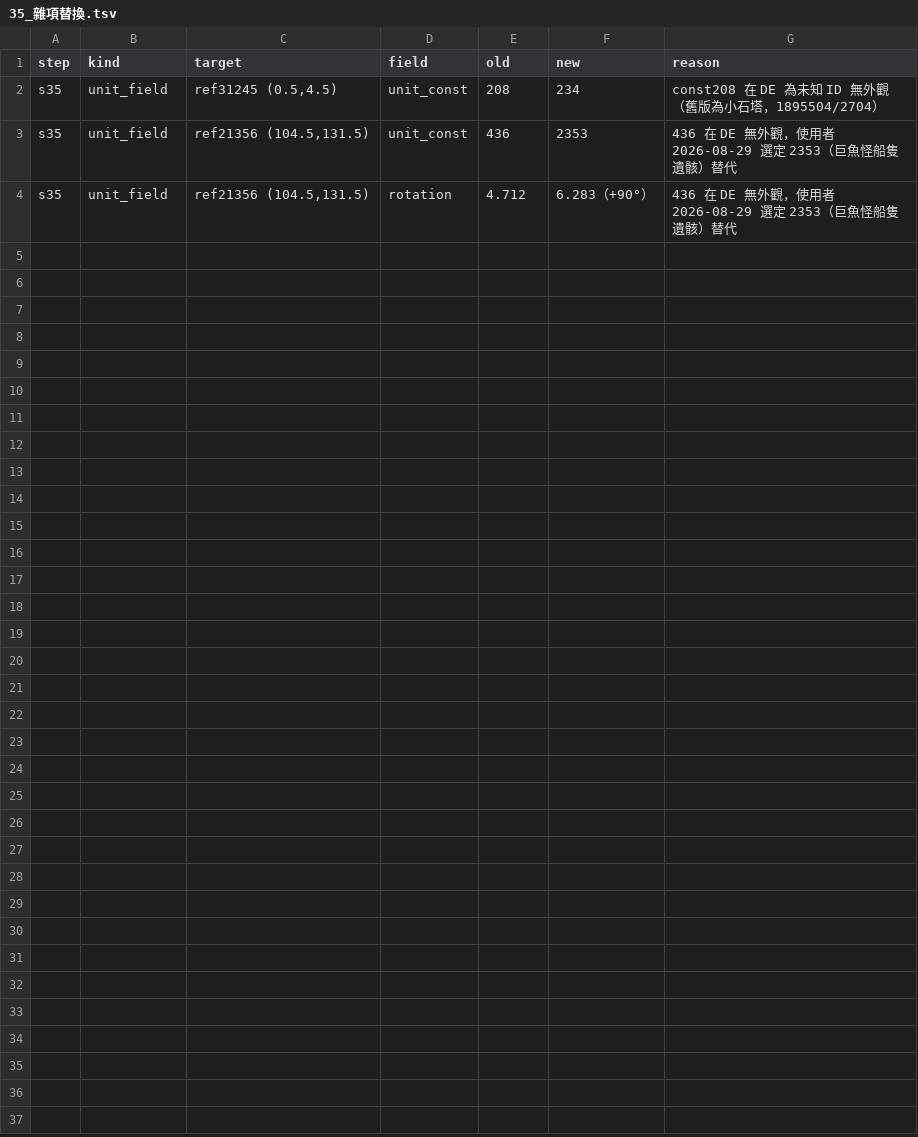
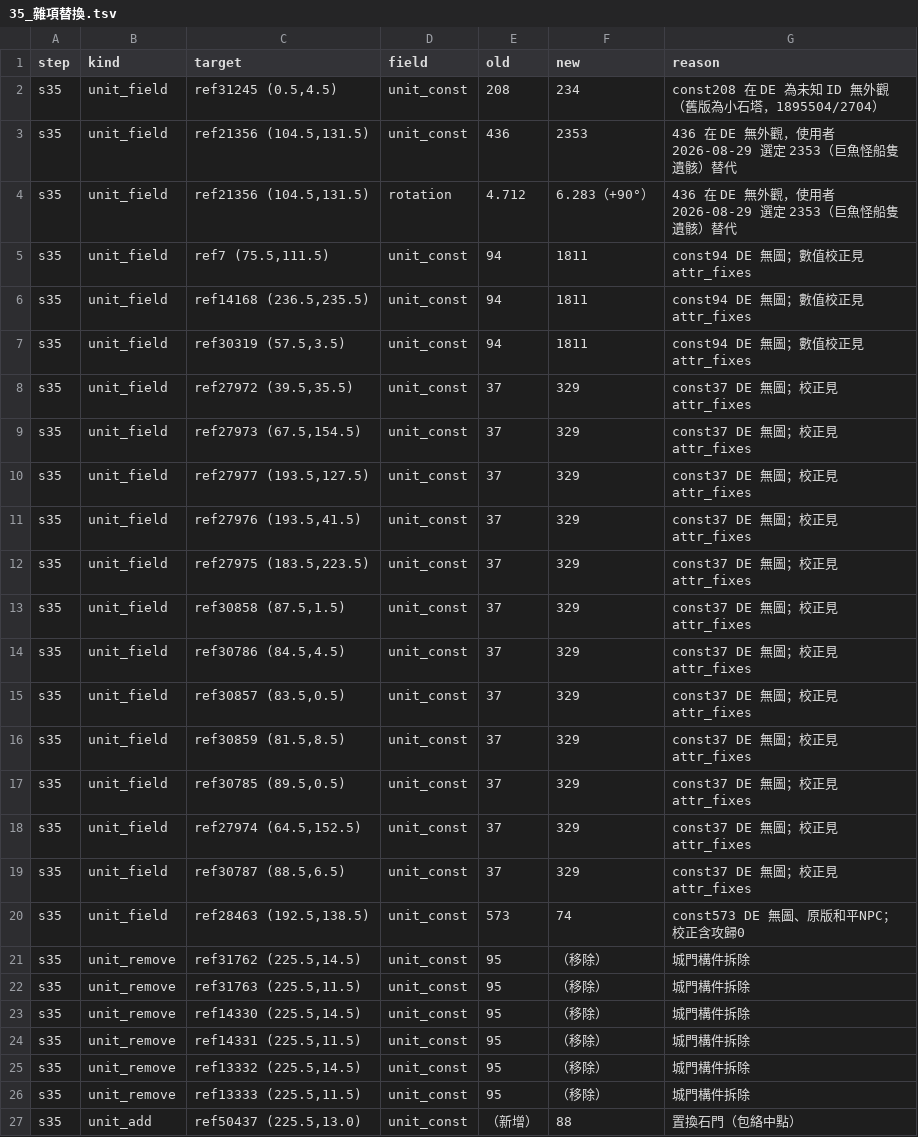
Before and after one commit to webrsb/Heroes-of-Gu-Long-AOE2-DE, a TSV file: src/合併/logs/35_雜項替換.tsv, drawn as a sheet.

```diff
--- a/src/合併/logs/35_雜項替換.tsv
+++ b/src/合併/logs/35_雜項替換.tsv
@@ -4 +4,24 @@ s35	unit_field	ref21356 (104.5,131.5)	unit_const	436	2353	436 在 DE 無外觀
 s35	unit_field	ref21356 (104.5,131.5)	rotation	4.712	6.283（+90°）	436 在 DE 無外觀，使用者 2026-08-29 選定 2353（巨魚怪船隻遺骸）替代
+s35	unit_field	ref7 (75.5,111.5)	unit_const	94	1811	const94 DE 無圖；數值校正見 attr_fixes
+s35	unit_field	ref14168 (236.5,235.5)	unit_const	94	1811	const94 DE 無圖；數值校正見 attr_fixes
+s35	unit_field	ref30319 (57.5,3.5)	unit_const	94	1811	const94 DE 無圖；數值校正見 attr_fixes
+s35	unit_field	ref27972 (39.5,35.5)	unit_const	37	329	const37 DE 無圖；校正見 attr_fixes
+s35	unit_field	ref27973 (67.5,154.5)	unit_const	37	329	const37 DE 無圖；校正見 attr_fixes
+s35	unit_field	ref27977 (193.5,127.5)	unit_const	37	329	const37 DE 無圖；校正見 attr_fixes
+s35	unit_field	ref27976 (193.5,41.5)	unit_const	37	329	const37 DE 無圖；校正見 attr_fixes
+s35	unit_field	ref27975 (183.5,223.5)	unit_const	37	329	const37 DE 無圖；校正見 attr_fixes
+s35	unit_field	ref30858 (87.5,1.5)	unit_const	37	329	const37 DE 無圖；校正見 attr_fixes
+s35	unit_field	ref30786 (84.5,4.5)	unit_const	37	329	const37 DE 無圖；校正見 attr_fixes
+s35	unit_field	ref30857 (83.5,0.5)	unit_const	37	329	const37 DE 無圖；校正見 attr_fixes
+s35	unit_field	ref30859 (81.5,8.5)	unit_const	37	329	const37 DE 無圖；校正見 attr_fixes
+s35	unit_field	ref30785 (89.5,0.5)	unit_const	37	329	const37 DE 無圖；校正見 attr_fixes
+s35	unit_field	ref27974 (64.5,152.5)	unit_const	37	329	const37 DE 無圖；校正見 attr_fixes
+s35	unit_field	ref30787 (88.5,6.5)	unit_const	37	329	const37 DE 無圖；校正見 attr_fixes
+s35	unit_field	ref28463 (192.5,138.5)	unit_const	573	74	const573 DE 無圖、原版和平NPC；校正含攻歸0
+s35	unit_remove	ref31762 (225.5,14.5)	unit_const	95	（移除）	城門構件拆除
+s35	unit_remove	ref31763 (225.5,11.5)	unit_const	95	（移除）	城門構件拆除
+s35	unit_remove	ref14330 (225.5,14.5)	unit_const	95	（移除）	城門構件拆除
+s35	unit_remove	ref14331 (225.5,11.5)	unit_const	95	（移除）	城門構件拆除
+s35	unit_remove	ref13332 (225.5,14.5)	unit_const	95	（移除）	城門構件拆除
+s35	unit_remove	ref13333 (225.5,11.5)	unit_const	95	（移除）	城門構件拆除
+s35	unit_add	ref50437 (225.5,13.0)	unit_const	（新增）	88	置換石門（包絡中點）
```
Also changed, not shown: src/合併/logs/40_雙0血.tsv, src/合併/logs/50_caption血條.tsv, 8 other files.
